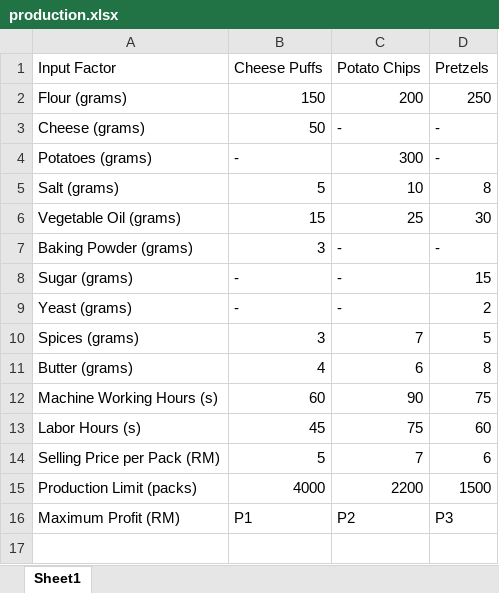
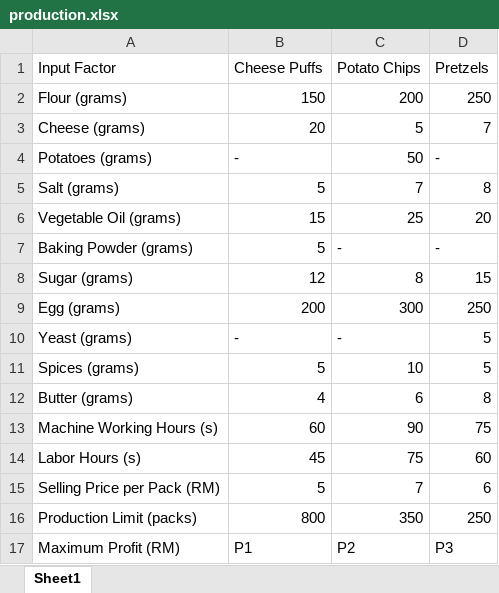
Before and after one commit to Kristian2828/numericaloptimization, an Excel workbook: DATA/production.xlsx, sheet Sheet1, drawn as a sheet; values as stored, in another font and other column widths than the file's, no cell formats; addresses are those after the commit; the diff names each change by its address in the sheet, - before the commit and + after, or states it on an @@ line.

```diff
--- a/DATA/production.xlsx (sheet Sheet1)
+++ b/DATA/production.xlsx (sheet Sheet1)
-B3 (Cheese Puffs): 50
+B3 (Cheese Puffs): 20
-C3 (Potato Chips): -
+C3 (Potato Chips): 5
-D3 (Pretzels): -
+D3 (Pretzels): 7
-C4 (Potato Chips): 300
+C4 (Potato Chips): 50
-C5 (Potato Chips): 10
+C5 (Potato Chips): 7
-D6 (Pretzels): 30
+D6 (Pretzels): 20
-B7 (Cheese Puffs): 3
+B7 (Cheese Puffs): 5
-B8 (Cheese Puffs): -
+B8 (Cheese Puffs): 12
-C8 (Potato Chips): -
+C8 (Potato Chips): 8
+row 9: Egg (grams) | 200 | 300 | 250
-D10 (Pretzels): 2
+D10 (Pretzels): 5
-B11 (Cheese Puffs): 3
+B11 (Cheese Puffs): 5
-C11 (Potato Chips): 7
+C11 (Potato Chips): 10
-B16 (Cheese Puffs): 4000
+B16 (Cheese Puffs): 800
-C16 (Potato Chips): 2200
+C16 (Potato Chips): 350
-D16 (Pretzels): 1500
+D16 (Pretzels): 250
```
Also changed, not shown: cell formats, DATA/constraint.xlsx, DATA/converted.xlsx, 5 other files.
